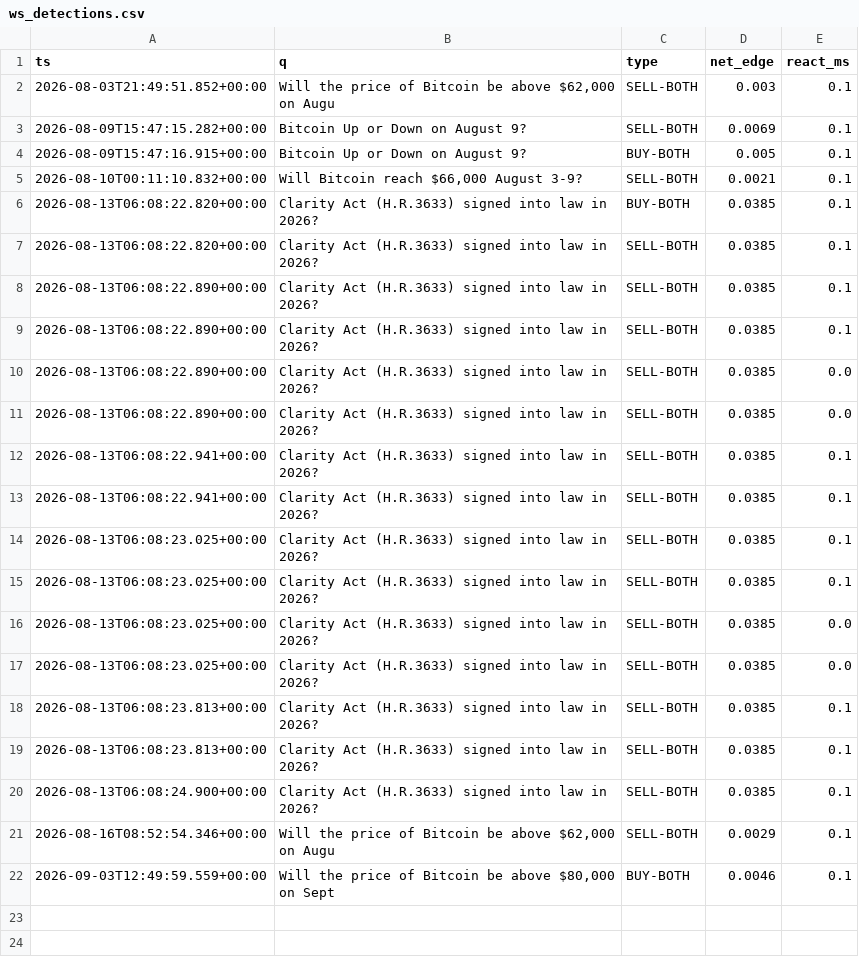
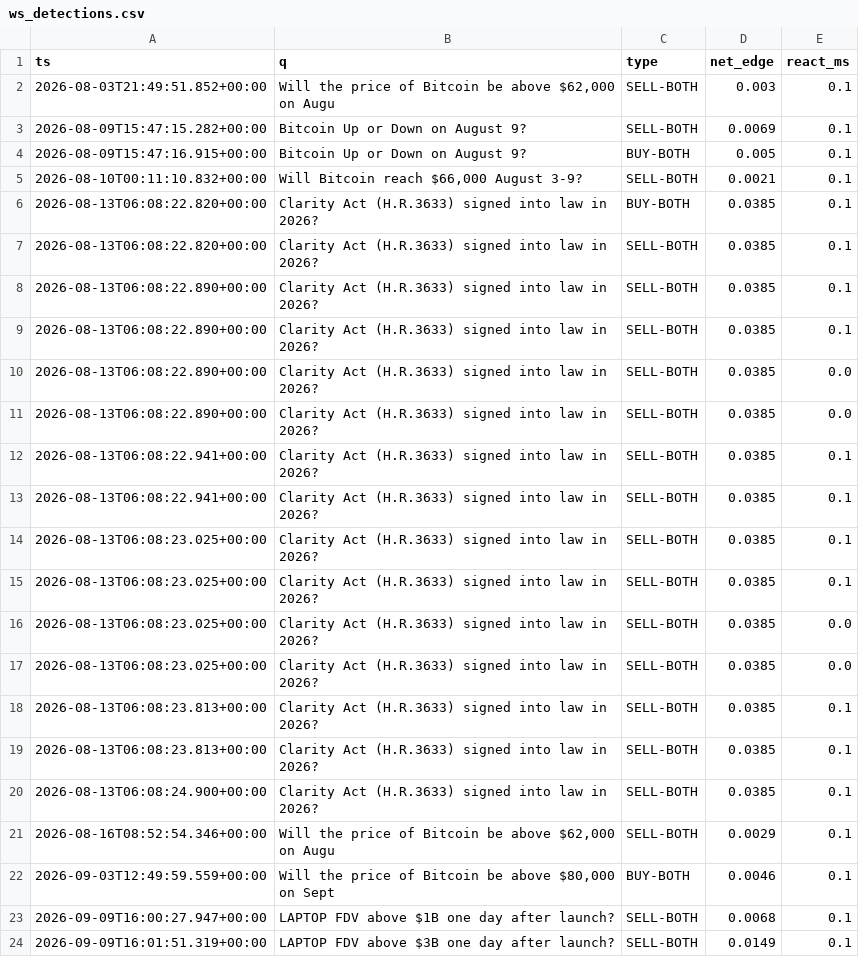
Before and after one commit to Savi-Swar/desk, a CSV file: collected/ws_detections.csv, drawn as a sheet.

```diff
--- a/collected/ws_detections.csv
+++ b/collected/ws_detections.csv
@@ -22 +22,3 @@ ts,q,type,net_edge,react_ms
 2026-09-03T12:49:59.559+00:00,"Will the price of Bitcoin be above $80,000 on Sept",BUY-BOTH,0.0046,0.1
+2026-09-09T16:00:27.947+00:00,LAPTOP FDV above $1B one day after launch?,SELL-BOTH,0.0068,0.1
+2026-09-09T16:01:51.319+00:00,LAPTOP FDV above $3B one day after launch?,SELL-BOTH,0.0149,0.1
```
Also changed, not shown: collected/maker_book.csv, 1 other file.
